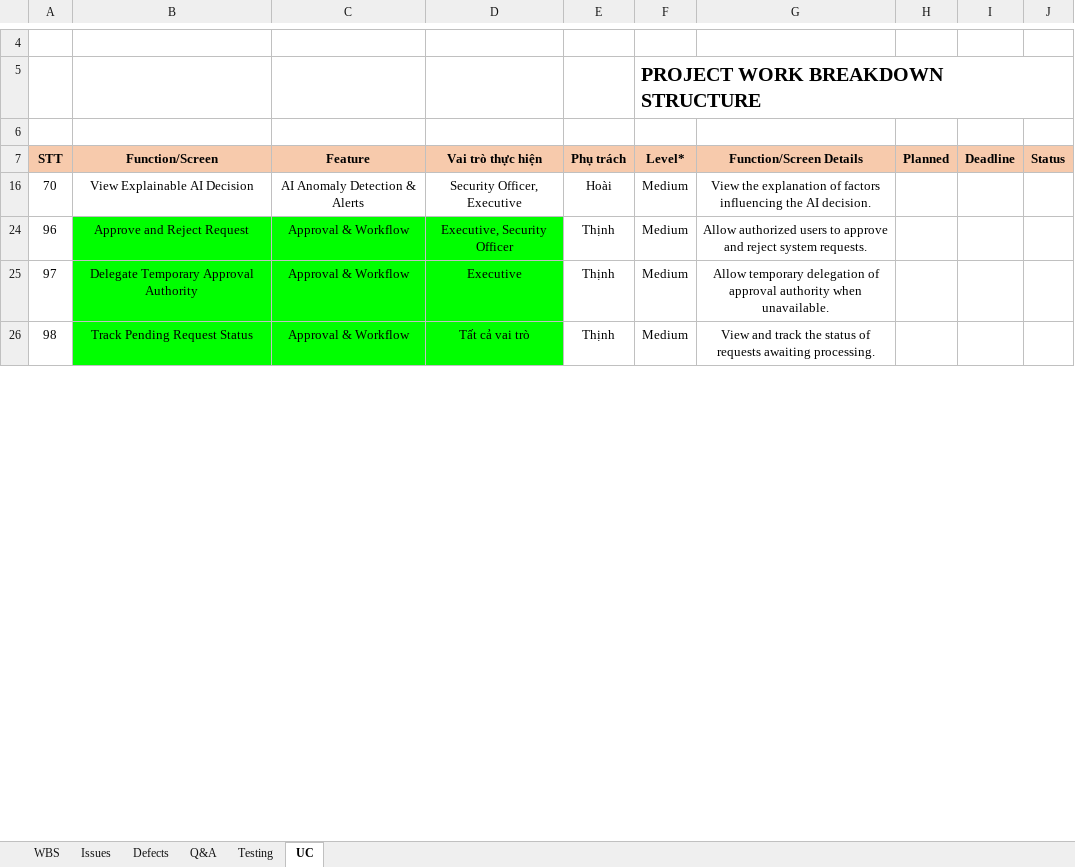
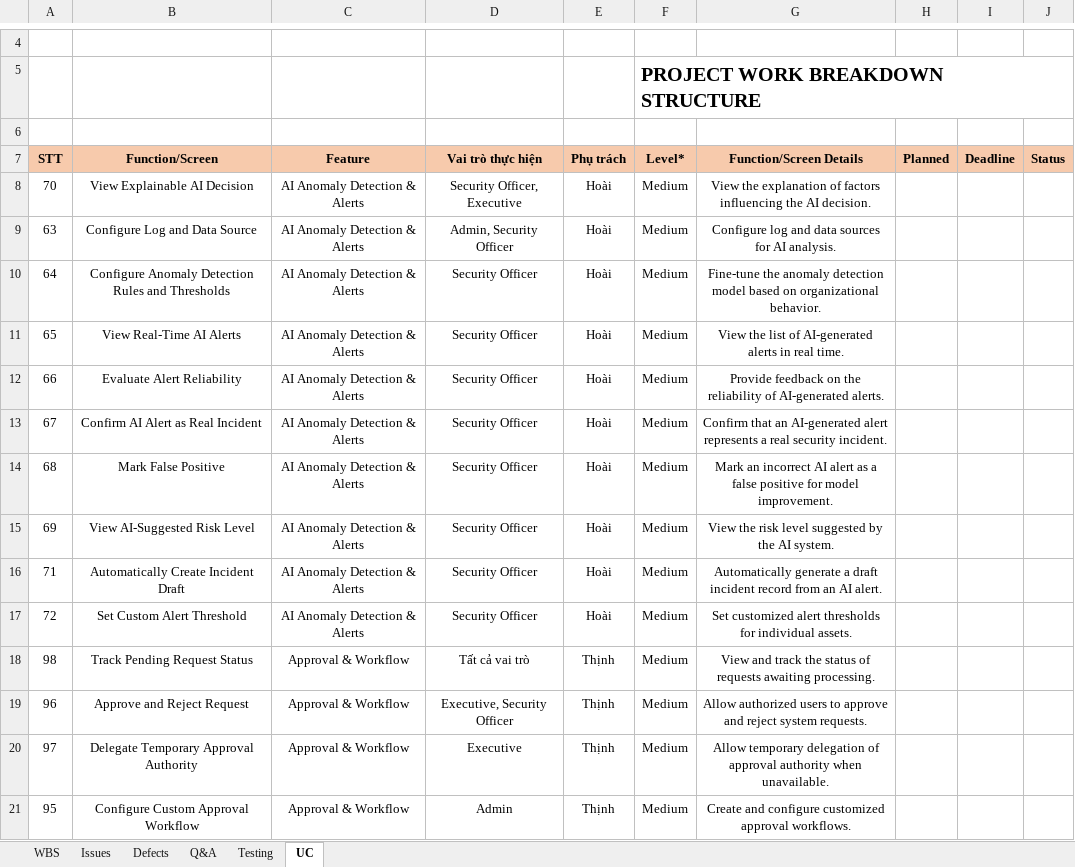
Before and after one commit to phamvanhoai/SecuraAI-Backend, an Excel workbook: project-docs/Report3_Project Tracking.xlsx, sheet UC, drawn as a sheet; only a part is shown, gaps mark what is left out; values as stored, in another font and other column widths than the file's, no borders; charts and pictures not drawn; addresses are those after the commit; the diff covers the shown part only; the diff names each change by its address in the sheet, - before the commit and + after, or states it on an @@ line.

Commit message:
docs(project): update tracking and contribution rules

```diff
--- a/project-docs/Report3_Project Tracking.xlsx (sheet UC)
+++ b/project-docs/Report3_Project Tracking.xlsx (sheet UC)
@@ row 9 unhidden: 63 | Configure Log and Data Source | AI Anomaly Detection & Alerts | Admin, Security Officer | Hoài | Medium | Configure log and data sources for AI analysis. @@
@@ row 10 unhidden: 64 | Configure Anomaly Detection Rules and Thresholds | AI Anomaly Detection & Alerts | Security Officer | Hoài | Medium | Fine-tune the anomaly detection model based on organizational behavior. @@
@@ row 11 unhidden: 65 | View Real-Time AI Alerts | AI Anomaly Detection & Alerts | Security Officer | Hoài | Medium | View the list of AI-generated alerts in real time. @@
@@ row 12 unhidden: 66 | Evaluate Alert Reliability | AI Anomaly Detection & Alerts | Security Officer | Hoài | Medium | Provide feedback on the reliability of AI-generated alerts. @@
@@ row 13 unhidden: 67 | Confirm AI Alert as Real Incident | AI Anomaly Detection & Alerts | Security Officer | Hoài | Medium | Confirm that an AI-generated alert represents a real security incident. @@
@@ row 14 unhidden: 68 | Mark False Positive | AI Anomaly Detection & Alerts | Security Officer | Hoài | Medium | Mark an incorrect AI alert as a false positive for model improvement. @@
@@ row 15 unhidden: 69 | View AI-Suggested Risk Level | AI Anomaly Detection & Alerts | Security Officer | Hoài | Medium | View the risk level suggested by the AI system. @@
@@ row 16 unhidden: 71 | Automatically Create Incident Draft | AI Anomaly Detection & Alerts | Security Officer | Hoài | Medium | Automatically generate a draft incident record from an AI alert. @@
@@ row 17 unhidden: 72 | Set Custom Alert Threshold | AI Anomaly Detection & Alerts | Security Officer | Hoài | Medium | Set customized alert thresholds for individual assets. @@
@@ row 26 moved to row 18: 98 @@
-B19:D20 fill: #00FF00
+B19:D20 fill: none
@@ row 21 unhidden: 95 | Configure Custom Approval Workflow | Approval & Workflow | Admin | Thịnh | Medium | Create and configure customized approval workflows. @@
```
Also changed, not shown: 3 added rows, 3 moved rows, 65 hidden or unhidden rows and cell formats elsewhere in this sheet, sheet WBS, hidden cells, 1 other file.
